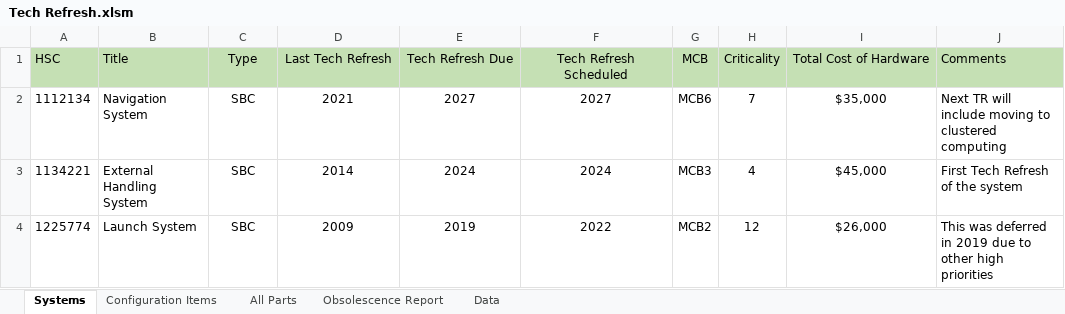
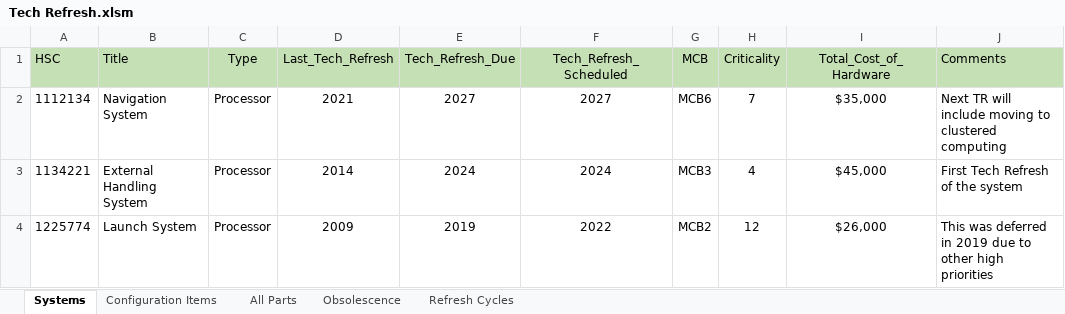
Before and after one commit to glengraebner/tr_systems, an Excel workbook: Tech Refresh.xlsm, sheet Systems, drawn as a sheet; values as stored, in another font and other column widths than the file's, no borders; the diff names each change by its address in the sheet, - before the commit and + after, or states it on an @@ line.

```diff
--- a/Tech Refresh.xlsm (sheet Systems)
+++ b/Tech Refresh.xlsm (sheet Systems)
-sheet tab: Obsolescence Report
+sheet tab: Obsolescence
-sheet tab: Data
+sheet tab: Refresh Cycles
-D1: Last Tech Refresh
+D1: Last_Tech_Refresh
-E1: Tech Refresh Due
+E1: Tech_Refresh_Due
-F1: Tech Refresh Scheduled
+F1: Tech_Refresh_Scheduled
-I1: Total Cost of Hardware
+I1: Total_Cost_of_Hardware
-C2:C4 (Type): SBC
+C2:C4 (Type): Processor
```
Also changed, not shown: sheet Configuration Items, sheet Refresh Cycles, sheet All Parts, sheet Obsolescence, 7 other files.
